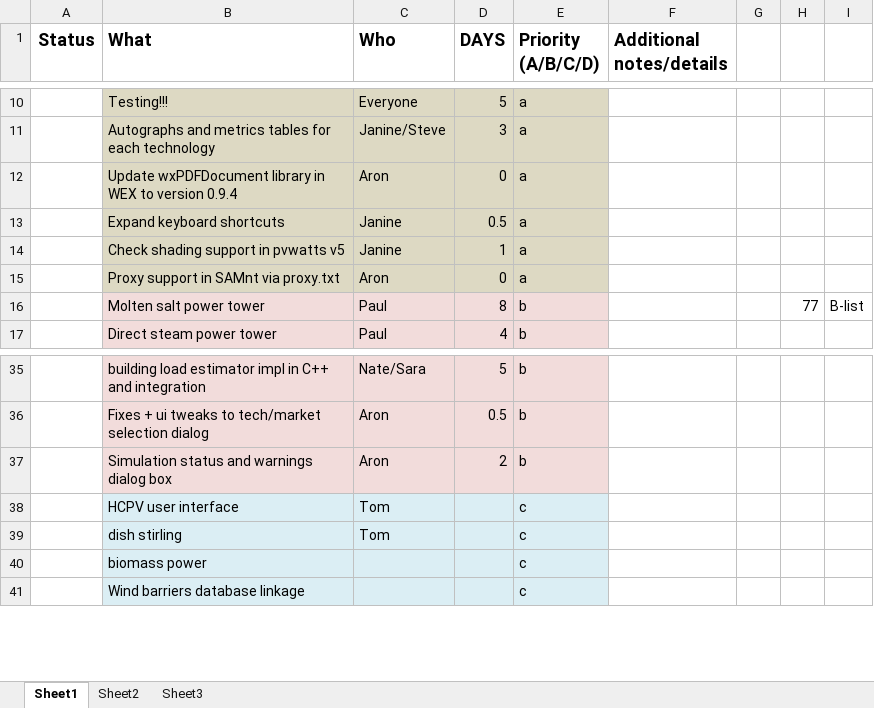
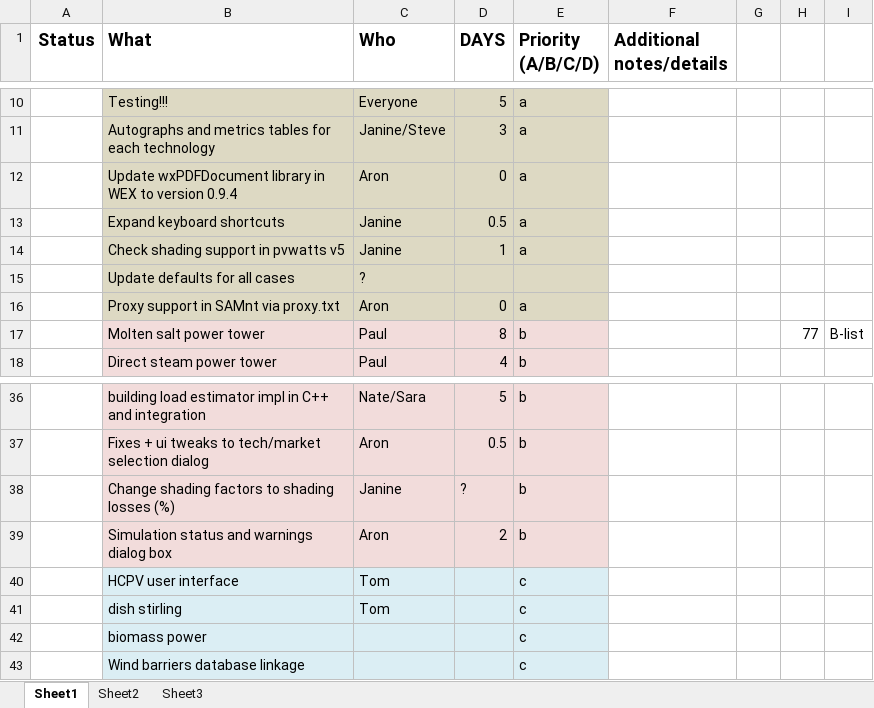
Before and after one commit to NREL/SAM, an Excel workbook: SAM TODO.xlsx, sheet Sheet1, drawn as a sheet; only a part is shown, gaps mark what is left out; values as stored, in another font and other column widths than the file's, no borders; conditional formats not drawn; the diff names each change by its address in the sheet, - before the commit and + after, or states it on an @@ line.

```diff
--- a/SAM TODO.xlsx (sheet Sheet1)
+++ b/SAM TODO.xlsx (sheet Sheet1)
+row 15: Not done | Update defaults for all cases | ?
+row 38: Not done | Change shading factors to shading losses (%) | Janine | ? | b
```
Also changed, not shown: formulas that keep their value.
